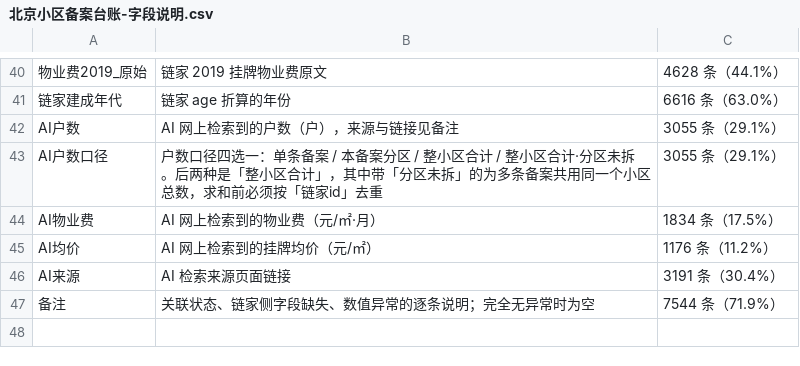
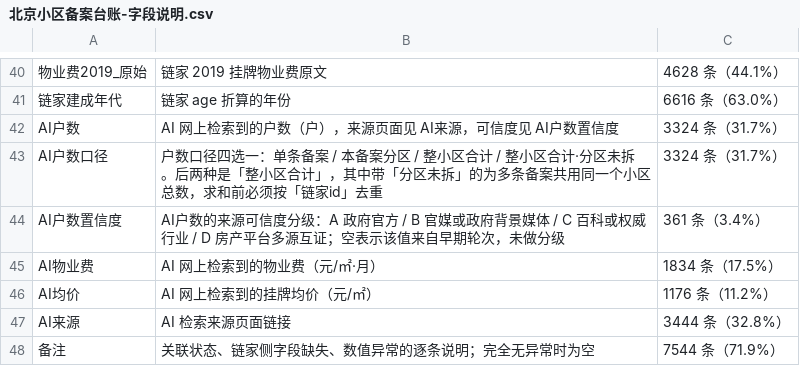
Before and after one commit to YaoZeyuan/beijing-xiaoqu-ditu, a CSV file: web/public/data/发布版/北京小区备案台账-字段说明.csv, drawn as a sheet; only a part is shown, gaps mark what is left out.

```diff
--- a/web/public/data/发布版/北京小区备案台账-字段说明.csv
+++ b/web/public/data/发布版/北京小区备案台账-字段说明.csv
@@ -41,7 +41,8 @@
 链家建成年代,链家 age 折算的年份,6616 条（63.0%）
-AI户数,AI 网上检索到的户数（户），来源与链接见备注,3055 条（29.1%）
-AI户数口径,户数口径四选一：单条备案 / 本备案分区 / 整小区合计 / 整小区合计·分区未拆。后两种是「整小区合计」，其中带「分区未拆」的为多条备案共用同一个小区总数，求和前必须按「链家id」去重,3055 条（29.1%）
+AI户数,AI 网上检索到的户数（户），来源页面见 AI来源，可信度见 AI户数置信度,3324 条（31.7%）
+AI户数口径,户数口径四选一：单条备案 / 本备案分区 / 整小区合计 / 整小区合计·分区未拆。后两种是「整小区合计」，其中带「分区未拆」的为多条备案共用同一个小区总数，求和前必须按「链家id」去重,3324 条（31.7%）
+AI户数置信度,AI户数的来源可信度分级：A 政府官方 / B 官媒或政府背景媒体 / C 百科或权威行业 / D 房产平台多源互证；空表示该值来自早期轮次，未做分级,361 条（3.4%）
 AI物业费,AI 网上检索到的物业费（元/㎡·月）,1834 条（17.5%）
 AI均价,AI 网上检索到的挂牌均价（元/㎡）,1176 条（11.2%）
-AI来源,AI 检索来源页面链接,3191 条（30.4%）
+AI来源,AI 检索来源页面链接,3444 条（32.8%）
 备注,关联状态、链家侧字段缺失、数值异常的逐条说明；完全无异常时为空,7544 条（71.9%）
```
Also changed, not shown: public_data/dictionary.csv, 11 other files.
